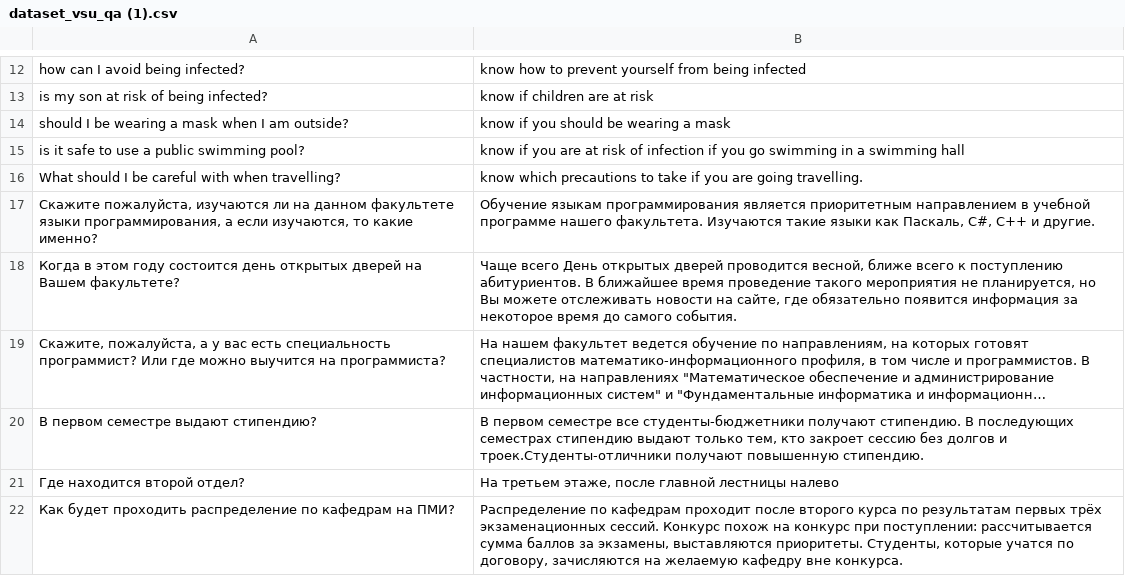
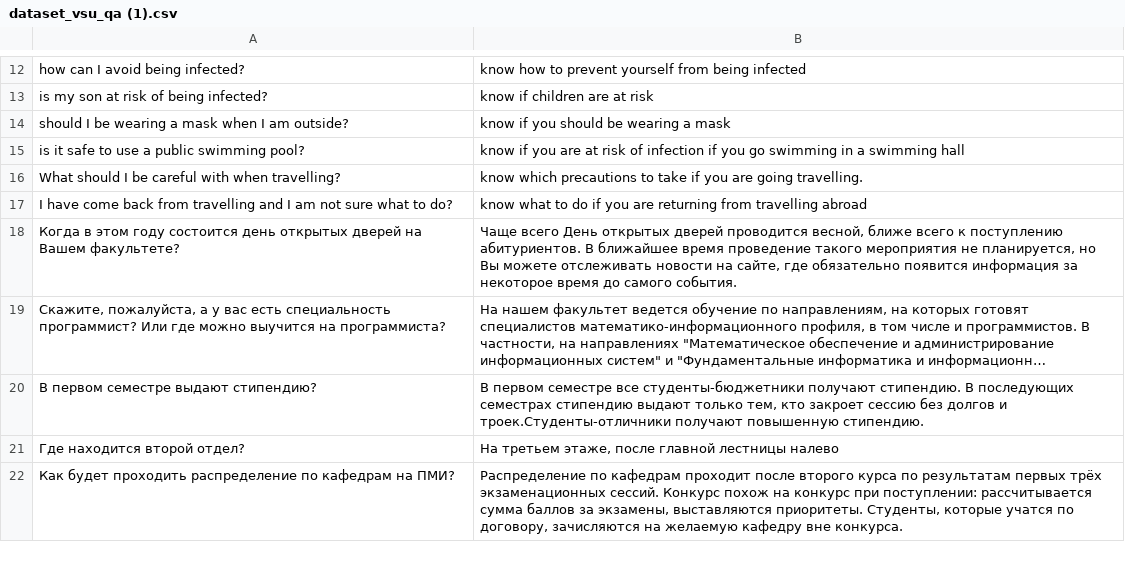
Before and after one commit to daxit99/Chatbot-python, a CSV file: src/core/data/dataset_vsu_qa (1).csv, drawn as a sheet; only a part is shown, gaps mark what is left out; long unchanged cells end in …; removed rows and columns are numbered as before the commit, all else as after; the diff names each change by its address in the sheet, - before the commit and + after, or states it on an @@ line.

Commit message:
Update dataset_vsu_qa (1).csv

```diff
--- a/src/core/data/dataset_vsu_qa (1).csv
+++ b/src/core/data/dataset_vsu_qa (1).csv
-row 17: Скажите пожалуйста, изучаются ли на данном факультете языки программирования, а если изучаются, то какие именно? | Обучение языкам программирования является приоритетным направлением в учебной программе нашего факультета. Изучаются такие языки как Паскаль, С#, С++ и другие.
+row 17: I have come back from travelling and I am not sure what to do? | know what to do if you are returning from travelling abroad
```
